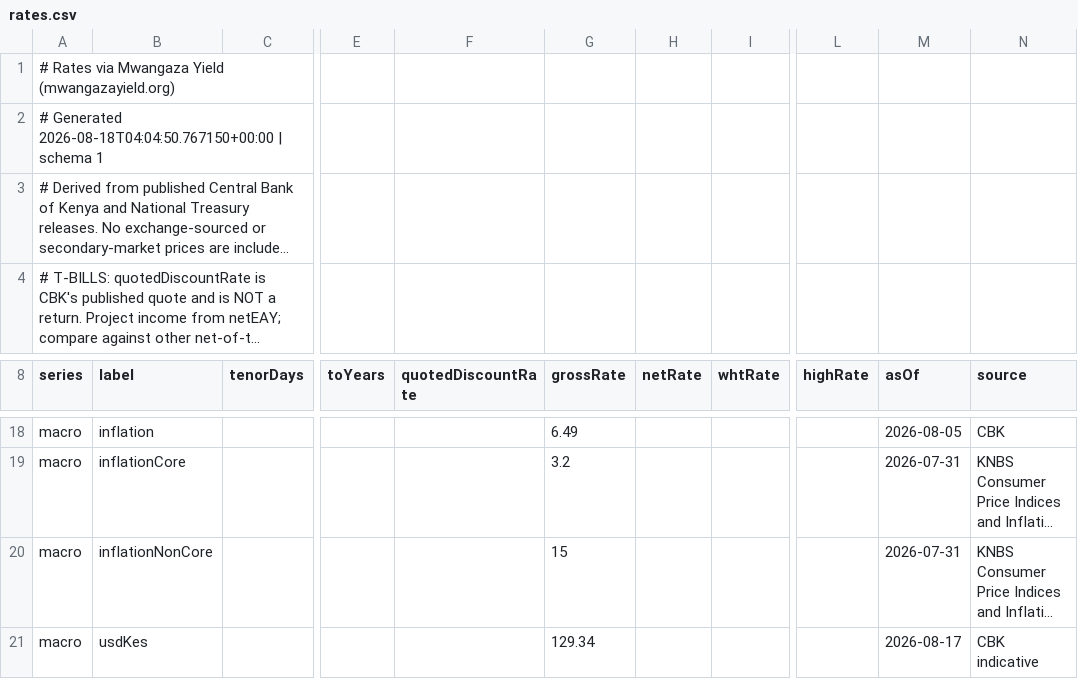
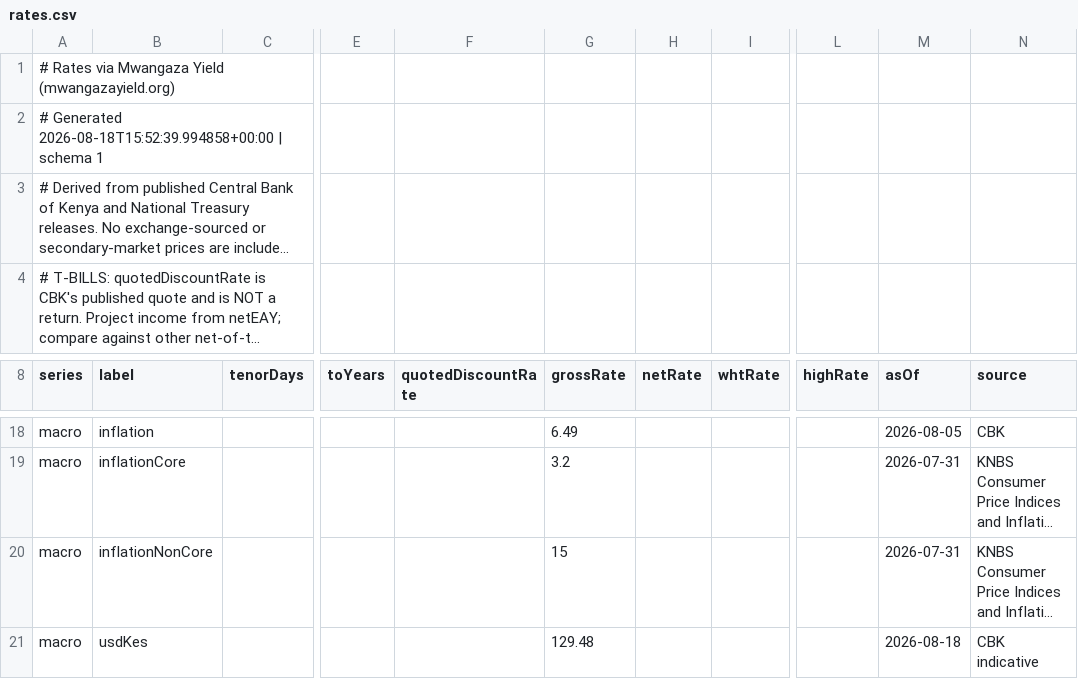
Before and after one commit to PapaDanico/Mwangaza-Yield, a CSV file: public/data/rates.csv, drawn as a sheet; only a part is shown, gaps mark what is left out; long unchanged cells end in …; the diff names each change by its address in the sheet, - before the commit and + after, or states it on an @@ line.

```diff
--- a/public/data/rates.csv
+++ b/public/data/rates.csv
-A2 (series): # Generated 2026-08-18T04:04:50.767150+00:00 | schema…
+A2 (series): # Generated 2026-08-18T15:52:39.994858+00:00 | schema…
-G21 (grossRate): 129.34
+G21 (grossRate): 129.48
-M21 (asOf): 2026-08-17
+M21 (asOf): 2026-08-18
```
Also changed, not shown: 6 other files.
